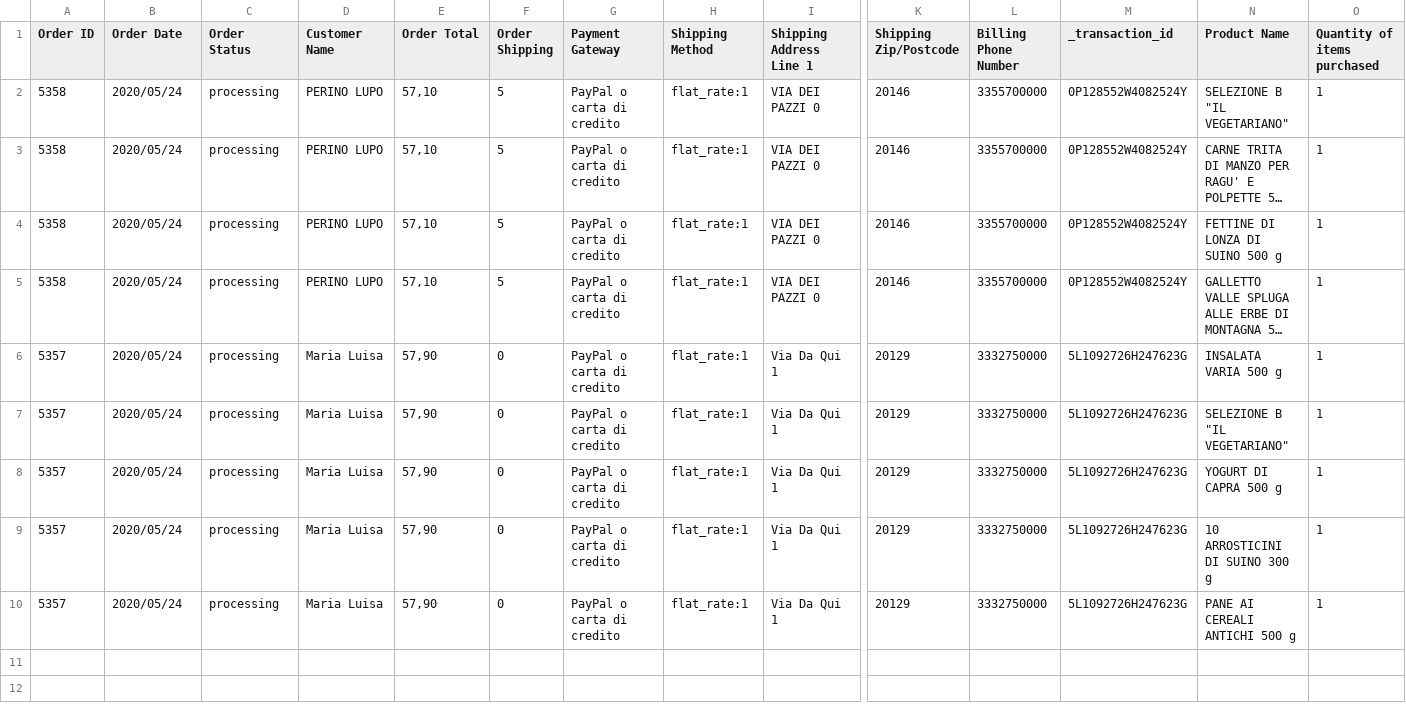
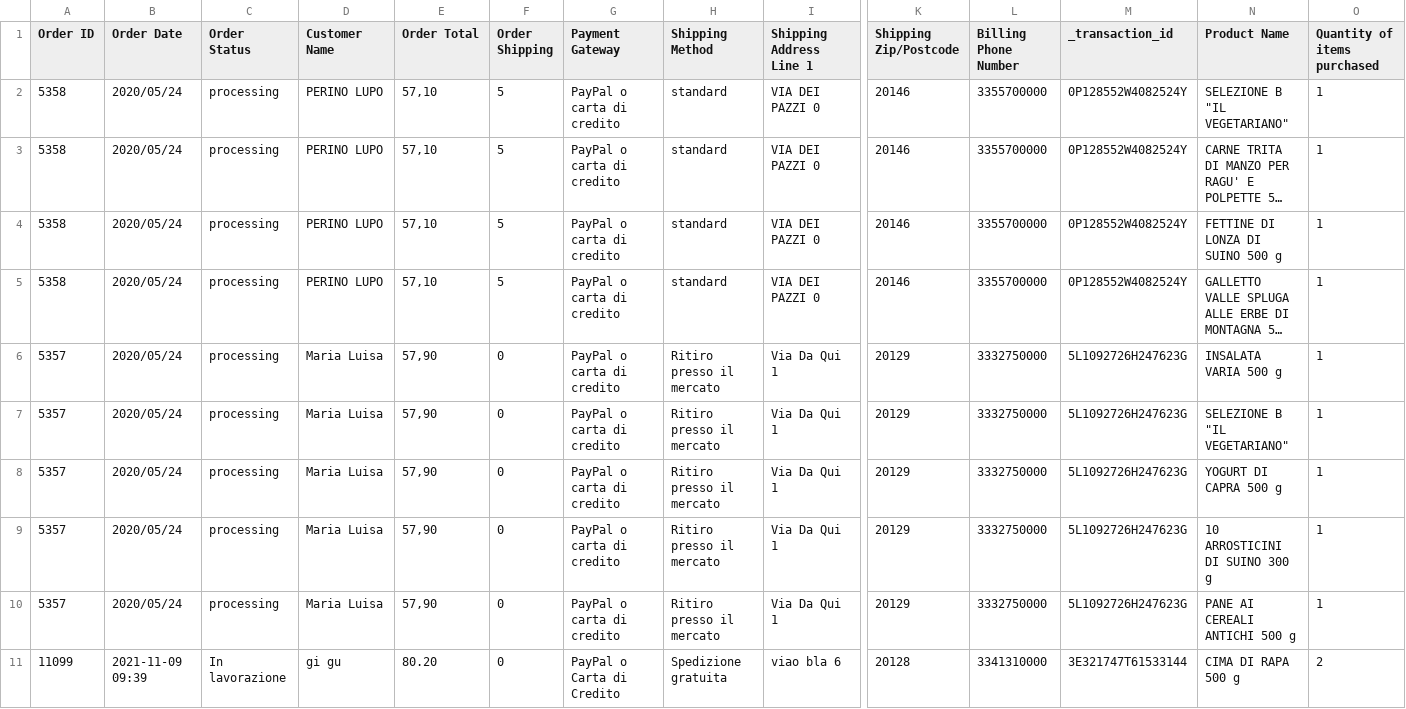
Before and after one commit to albx79/campagnamica, a CSV file: src/data.csv, drawn as a sheet; only a part is shown, gaps mark what is left out; long unchanged cells end in …; rows hold the shown columns only; the diff names each change by its address in the sheet, - before the commit and + after, or states it on an @@ line.

Commit message:
feat: free delivery
Add support for free delivery, parsing the CSV "Shipping Method" field.

Also,
* added total number of packages under the name
* added a freetext field to each package
* fixed some typos in Readme

```diff
--- a/src/data.csv
+++ b/src/data.csv
-H2:H5 (Shipping Method): flat_rate:1
+H2:H5 (Shipping Method): standard
-H6:H10 (Shipping Method): flat_rate:1
+H6:H10 (Shipping Method): Ritiro presso il mercato
+row 11: 11099 | 2021-11-09 09:39 | In lavorazione | gi gu | 80.20 | 0 | PayPal o Carta di Credito | Spedizione gratuita | viao bla 6 | 20128 | 3341310000 | 3E321747T61533144 | CIMA DI RAPA 500 g | 2
```
Also changed, not shown: 3 other files.
